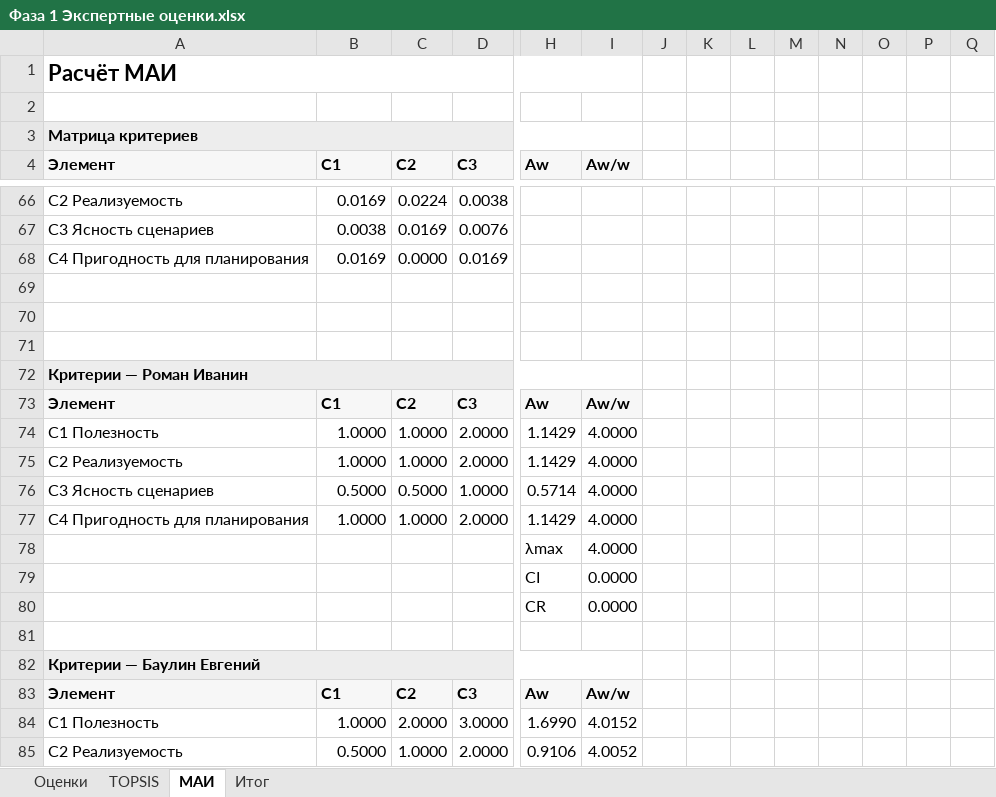
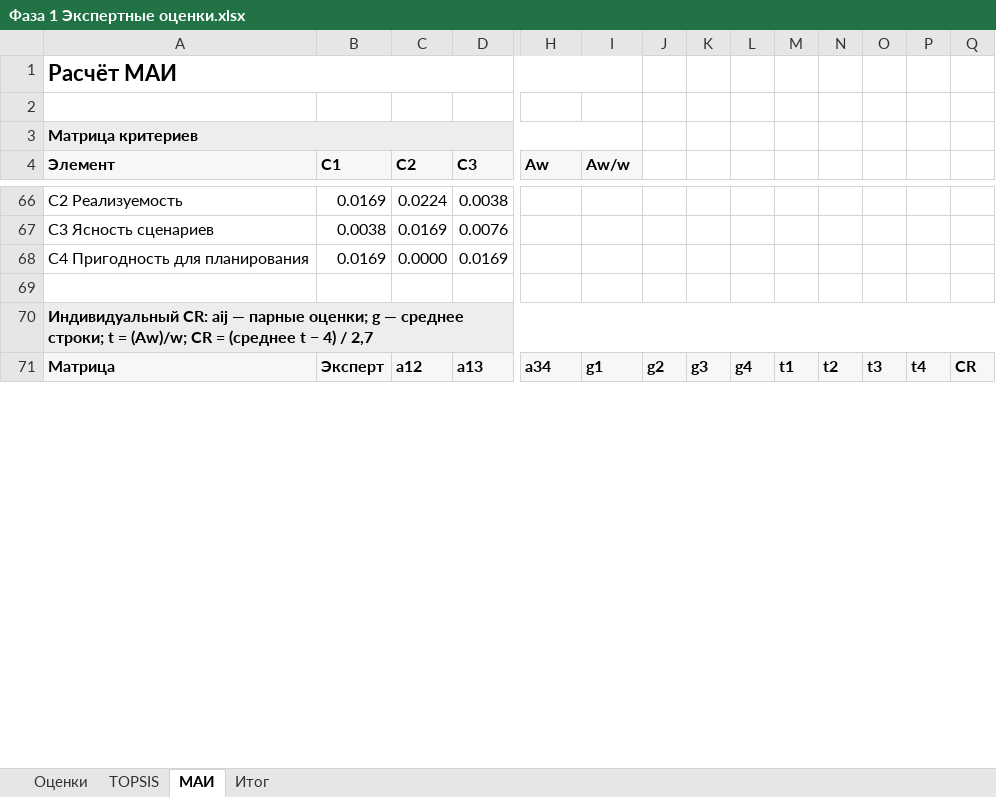
Before and after one commit to rewqaz/project_management_19team, an Excel workbook: Фаза 1 - Выбор концепции проекта/Фаза 1 Экспертные оценки.xlsx, sheet МАИ, drawn as a sheet; only a part is shown, gaps mark what is left out; values as stored, in another font and other column widths than the file's, no borders; removed rows and columns are numbered as before the commit, all else as after; rows hold the shown columns only; the diff covers the shown part only; the diff names each change by its address in the sheet, - before the commit and + after, or states it on an @@ line.

Commit message:
Condense AHP consistency calculation

```diff
--- a/Фаза 1 - Выбор концепции проекта/Фаза 1 Экспертные оценки.xlsx (sheet МАИ)
+++ b/Фаза 1 - Выбор концепции проекта/Фаза 1 Экспертные оценки.xlsx (sheet МАИ)
-row 70: (empty)
-row 71: (empty)
-A70 (Элемент): Критерии — Роман Иванин
+A70 (Элемент): Индивидуальный CR: aij — парные оценки; g — среднее строки; t = (Aw)/w; CR = (среднее t − 4) / 2,7
-A72:I72 merged
+A70:Q70 merged
-J70:Q70 fill: none
+J70:Q70 fill: #EDEDED
-row 73: Элемент | C1 | C2 | C3 | Aw | Aw/w
-row 74: C1 Полезность | 1.0000 | 1.0000 | 2.0000 | 1.1429 | 4.0000
-row 75: C2 Реализуемость | 1.0000 | 1.0000 | 2.0000 | 1.1429 | 4.0000
-row 76: C3 Ясность сценариев | 0.5000 | 0.5000 | 1.0000 | 0.5714 | 4.0000
-row 77: C4 Пригодность для планирования | 1.0000 | 1.0000 | 2.0000 | 1.1429 | 4.0000
-row 78:  |  |  |  | λmax | 4.0000
-row 79:  |  |  |  | CI | 0.0000
-row 80:  |  |  |  | CR | 0.0000
-row 71: (empty)
+row 71: Матрица | Эксперт | a12 | a13 | a34 | g1 | g2 | g3 | g4 | t1 | t2 | t3 | t4 | CR
-A71:Q71 fill: none
+A71:Q71 fill: #F7F7F7
-row 82: Критерии — Баулин Евгений
-row 83: Элемент | C1 | C2 | C3 | Aw | Aw/w
-row 84: C1 Полезность | 1.0000 | 2.0000 | 3.0000 | 1.6990 | 4.0152
-row 85: C2 Реализуемость | 0.5000 | 1.0000 | 2.0000 | 0.9106 | 4.0052
```
Also changed, not shown: 2 added rows, 167 removed rows, 310 edited cells and cell formats elsewhere in this sheet, formulas that keep their value.
